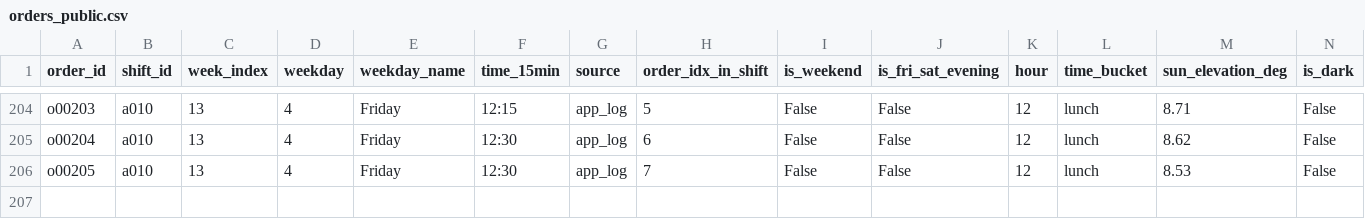
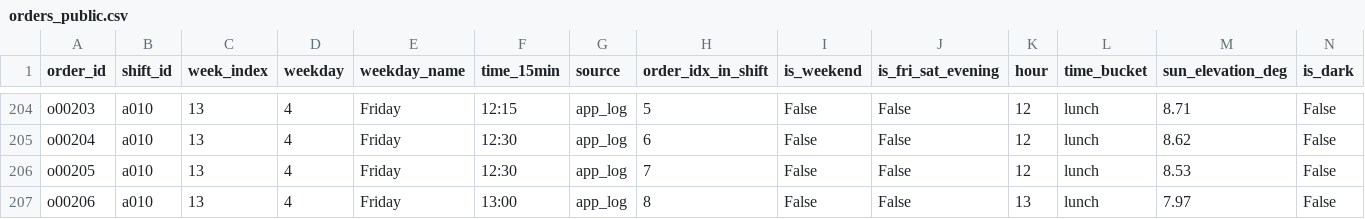
Before and after one commit to mdrifathahamed/spotorders, a CSV file: data/sample/orders_public.csv, drawn as a sheet; only a part is shown, gaps mark what is left out; rows hold the shown columns only; the diff names each change by its address in the sheet, - before the commit and + after, or states it on an @@ line.

```diff
--- a/data/sample/orders_public.csv
+++ b/data/sample/orders_public.csv
+row 207: o00206 | a010 | 13 | 4 | Friday | 13:00 | app_log | 8 | False | False | 13 | lunch | 7.97 | False
```
Also changed, not shown: data/sample/hex_training_table.csv, data/sample/spot_ranking.csv, 5 other files.
